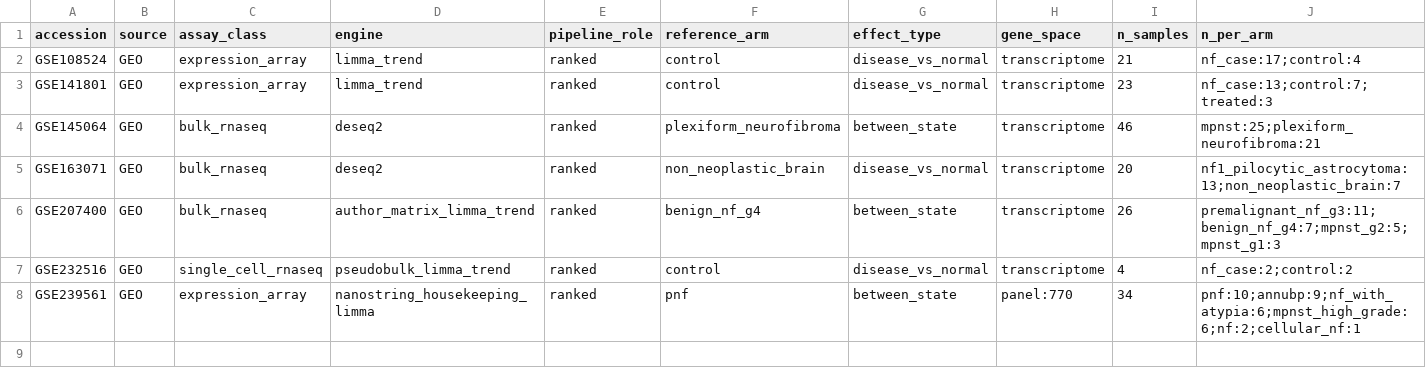
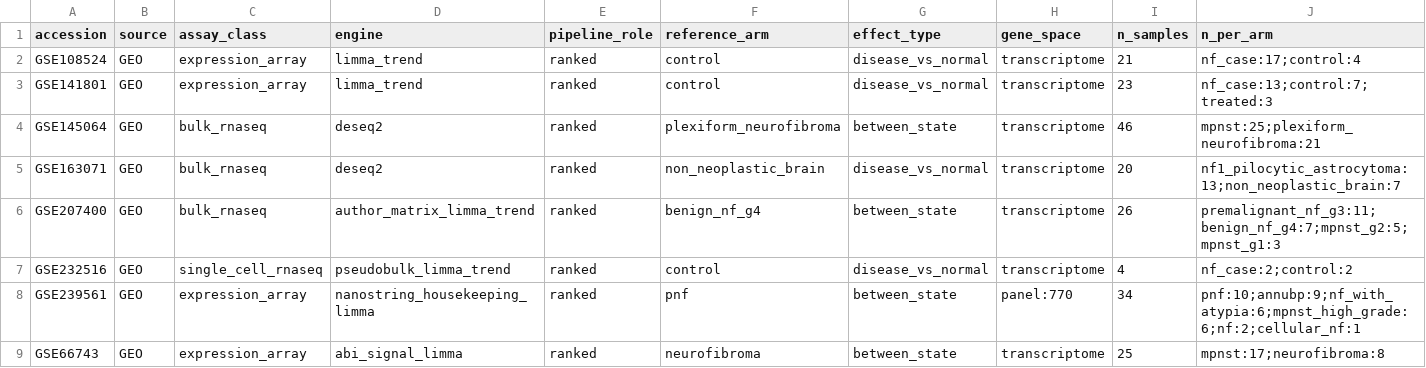
Before and after one commit to karaquaid/nf-target-pipeline, a CSV file: phase-2/data/phase2-ingestion-manifest.csv, drawn as a sheet; only a part is shown; rows hold the shown columns only; the diff names each change by its address in the sheet, - before the commit and + after, or states it on an @@ line.

```diff
--- a/phase-2/data/phase2-ingestion-manifest.csv
+++ b/phase-2/data/phase2-ingestion-manifest.csv
+row 9: GSE66743 | GEO | expression_array | abi_signal_limma | ranked | neurofibroma | between_state | transcriptome | 25 | mpnst:17;neurofibroma:8
```
Also changed, not shown: 4 other files.
